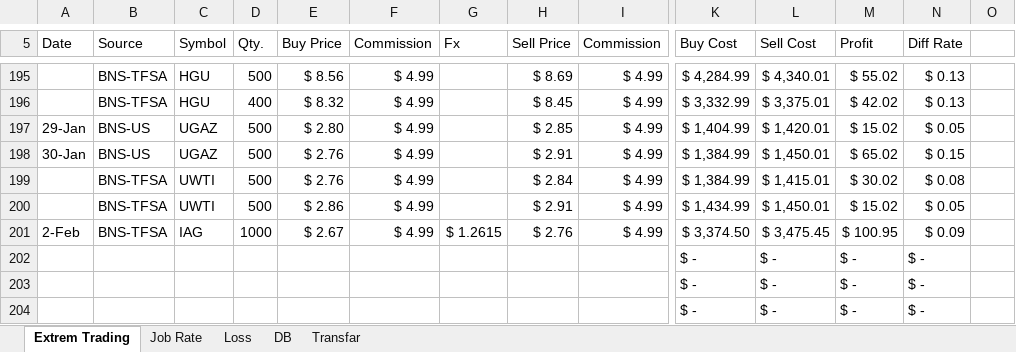
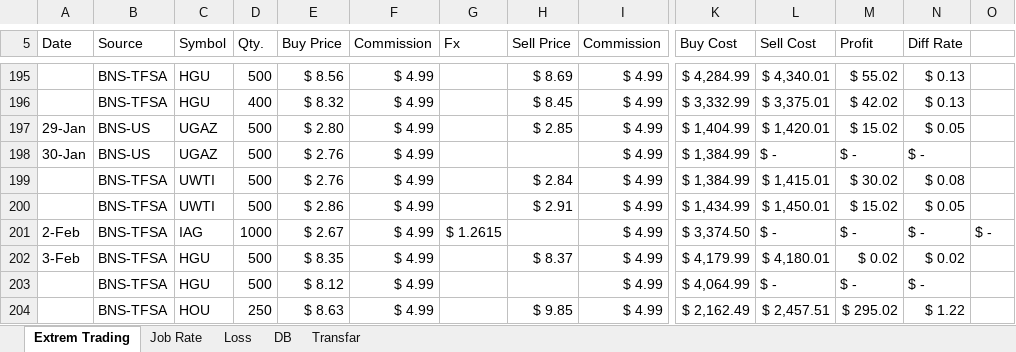
Before and after one commit to mehuledu/Stock, an Excel workbook: StockNumber.xlsx, sheet Extrem Trading, drawn as a sheet; only a part is shown, gaps mark what is left out; values as stored, in another font and other column widths than the file's, no cell formats; the diff covers the shown part only; the diff names each change by its address in the sheet, - before the commit and + after, or states it on an @@ line.

Commit message:
03Feb2015

```diff
--- a/StockNumber.xlsx (sheet Extrem Trading)
+++ b/StockNumber.xlsx (sheet Extrem Trading)
-H198 (Sell Price): $ 2.91
+H198 (Sell Price): (empty)
-L198 (Sell Cost): $ 1,450.01
+L198 (Sell Cost): $ -
-M198 (Profit): $ 65.02
+M198 (Profit): $ -
-N198 (Diff Rate): $ 0.15
+N198 (Diff Rate): $ -
-H201 (Sell Price): $ 2.76
+H201 (Sell Price): (empty)
-L201 (Sell Cost): $ 3,475.45
+L201 (Sell Cost): $ -
-M201 (Profit): $ 100.95
+M201 (Profit): $ -
-N201 (Diff Rate): $ 0.09
+N201 (Diff Rate): $ -
-O201: (empty)
+O201: $ -
-A202 (Date): (empty)
+A202 (Date): 3-Feb
-B202:B204 (Source): (empty)
+B202:B204 (Source): BNS-TFSA
-C202:C203 (Symbol): (empty)
+C202:C203 (Symbol): HGU
-D202:D203 (Qty.): (empty)
+D202:D203 (Qty.): 500
-E202 (Buy Price): (empty)
+E202 (Buy Price): $ 8.35
-F202:F204 (Commission): (empty)
+F202:F204 (Commission): $ 4.99
-H202 (Sell Price): (empty)
+H202 (Sell Price): $ 8.37
-I202:I204 (Commission): (empty)
+I202:I204 (Commission): $ 4.99
-K202 (Buy Cost): $ -
+K202 (Buy Cost): $ 4,179.99
-L202 (Sell Cost): $ -
+L202 (Sell Cost): $ 4,180.01
-M202 (Profit): $ -
+M202 (Profit): $ 0.02
-N202 (Diff Rate): $ -
+N202 (Diff Rate): $ 0.02
-E203 (Buy Price): (empty)
+E203 (Buy Price): $ 8.12
-K203 (Buy Cost): $ -
+K203 (Buy Cost): $ 4,064.99
-C204 (Symbol): (empty)
+C204 (Symbol): HOU
-D204 (Qty.): (empty)
+D204 (Qty.): 250
-E204 (Buy Price): (empty)
+E204 (Buy Price): $ 8.63
-H204 (Sell Price): (empty)
+H204 (Sell Price): $ 9.85
-K204 (Buy Cost): $ -
+K204 (Buy Cost): $ 2,162.49
-L204 (Sell Cost): $ -
+L204 (Sell Cost): $ 2,457.51
-M204 (Profit): $ -
+M204 (Profit): $ 295.02
-N204 (Diff Rate): $ -
+N204 (Diff Rate): $ 1.22
```
Also changed, not shown: 617 edited cells elsewhere in this sheet, cell formats.
